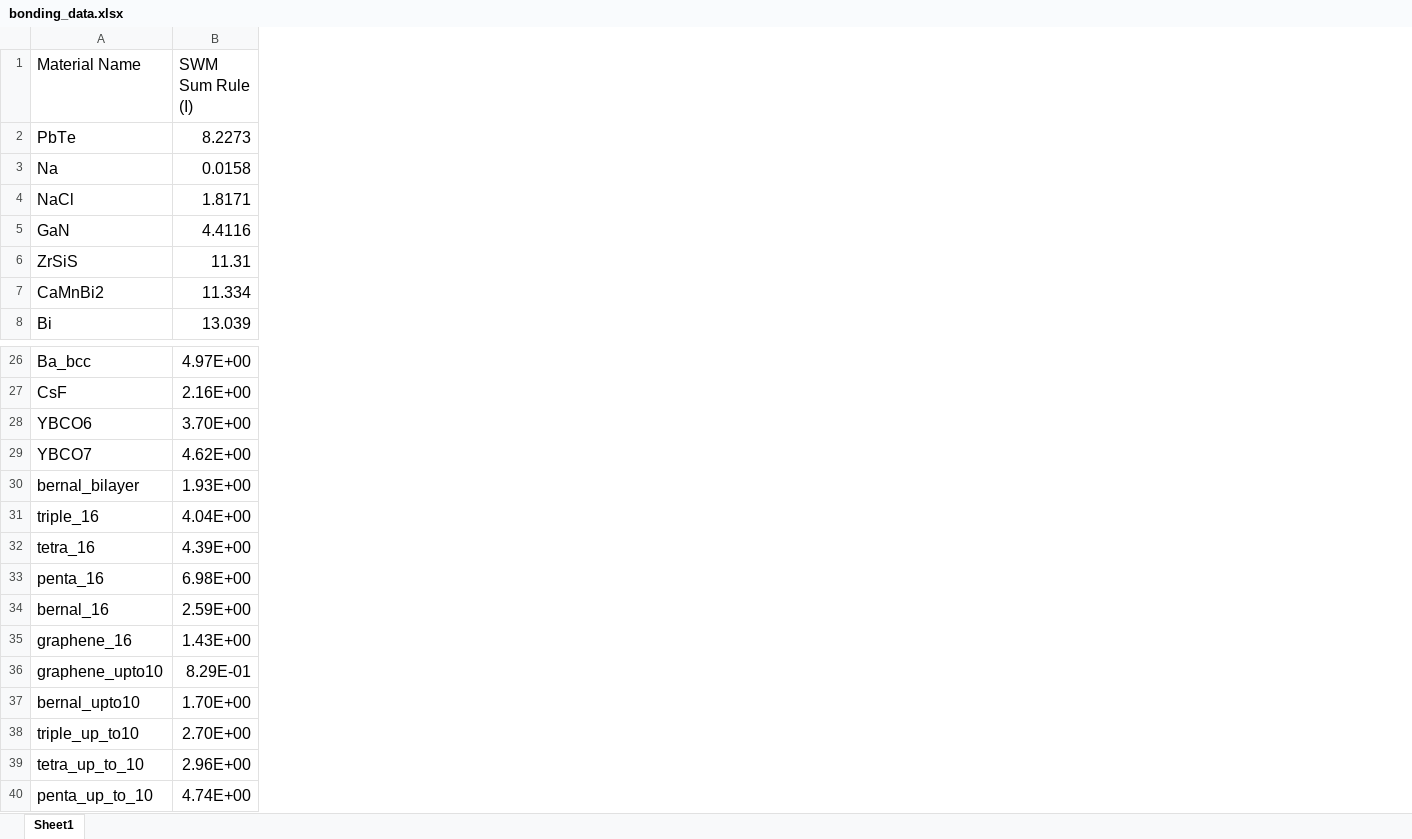
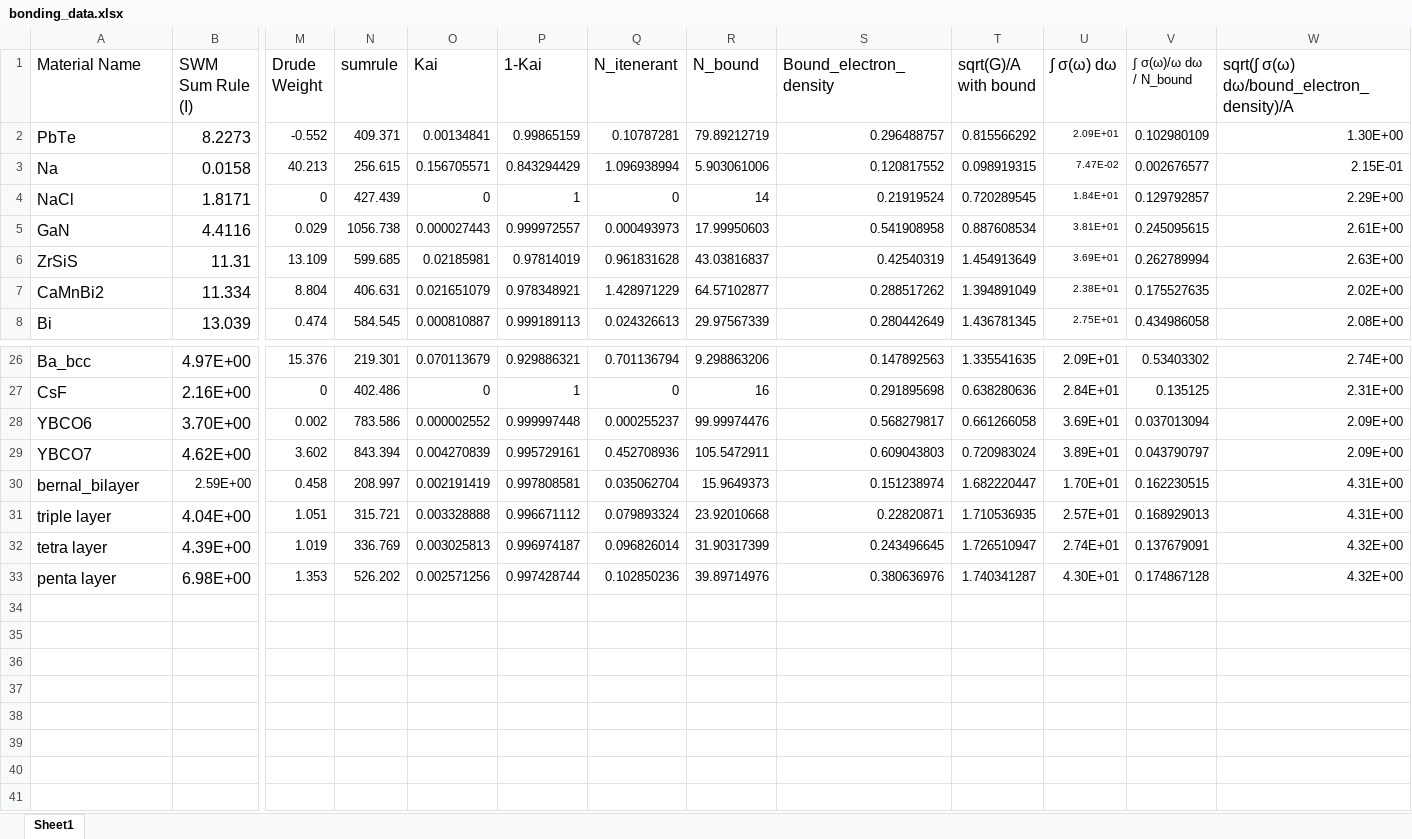
Before and after one commit to scientistminion/Quantum-Geometry-Bonding-Plotting, an Excel workbook: bonding_data.xlsx, sheet Sheet1, drawn as a sheet; only a part is shown, gaps mark what is left out; values as stored, in another font and other column widths than the file's, no borders; removed rows and columns are numbered as before the commit, all else as after; rows hold the shown columns only; the diff covers the shown part only; the diff names each change by its address in the sheet, - before the commit and + after, or states it on an @@ line.

Commit message:
Add files via upload

```diff
--- a/bonding_data.xlsx (sheet Sheet1)
+++ b/bonding_data.xlsx (sheet Sheet1)
+column M (Drude Weight), rows 2-8: -0.552 | 40.213 | 0 | 0.029 | 13.109 | 8.804 | 0.474; rows 26-33: 15.376 | 0 | 0.002 | 3.602 | 0.458 | 1.051 | 1.019 | 1.353
+column N (sumrule), rows 2-8: 409.371 | 256.615 | 427.439 | 1056.738 | 599.685 | 406.631 | 584.545; rows 26-33: 219.301 | 402.486 | 783.586 | 843.394 | 208.997 | 315.721 | 336.769 | 526.202
+column O (Kai), rows 2-8: 0.00134841 | 0.156705571 | 0 | 0.000027443 | 0.02185981 | 0.021651079 | 0.000810887; rows 26-33: 0.070113679 | 0 | 0.000002552 | 0.004270839 | 0.002191419 | 0.003328888 | 0.003025813 | 0.002571256
+column P (1-Kai), rows 2-8: 0.99865159 | 0.843294429 | 1 | 0.999972557 | 0.97814019 | 0.978348921 | 0.999189113; rows 26-33: 0.929886321 | 1 | 0.999997448 | 0.995729161 | 0.997808581 | 0.996671112 | 0.996974187 | 0.997428744
+column Q (N_itenerant), rows 2-8: 0.10787281 | 1.096938994 | 0 | 0.000493973 | 0.961831628 | 1.428971229 | 0.024326613; rows 26-33: 0.701136794 | 0 | 0.000255237 | 0.452708936 | 0.035062704 | 0.079893324 | 0.096826014 | 0.102850236
+column R (N_bound), rows 2-8: 79.89212719 | 5.903061006 | 14 | 17.99950603 | 43.03816837 | 64.57102877 | 29.97567339; rows 26-33: 9.298863206 | 16 | 99.99974476 | 105.5472911 | 15.9649373 | 23.92010668 | 31.90317399 | 39.89714976
+column S (Bound_electron_density), rows 2-8: 0.296488757 | 0.120817552 | 0.21919524 | 0.541908958 | 0.42540319 | 0.288517262 | 0.280442649; rows 26-33: 0.147892563 | 0.291895698 | 0.568279817 | 0.609043803 | 0.151238974 | 0.22820871 | 0.243496645 | 0.380636976
+column T (sqrt(G)/A with bound), rows 2-8: 0.815566292 | 0.098919315 | 0.720289545 | 0.887608534 | 1.454913649 | 1.394891049 | 1.436781345; rows 26-33: 1.335541635 | 0.638280636 | 0.661266058 | 0.720983024 | 1.682220447 | 1.710536935 | 1.726510947 | 1.740341287
+column U (∫ σ(ω) dω), rows 2-8: 2.09E+01 | 7.47E-02 | 1.84E+01 | 3.81E+01 | 3.69E+01 | 2.38E+01 | 2.75E+01; rows 26-33: 2.09E+01 | 2.84E+01 | 3.69E+01 | 3.89E+01 | 1.70E+01 | 2.57E+01 | 2.74E+01 | 4.30E+01
+column V (∫ σ(ω)/ω dω / N_bound), rows 2-8: 0.102980109 | 0.002676577 | 0.129792857 | 0.245095615 | 0.262789994 | 0.175527635 | 0.434986058; rows 26-33: 0.53403302 | 0.135125 | 0.037013094 | 0.043790797 | 0.162230515 | 0.168929013 | 0.137679091 | 0.174867128
+column W, rows 1-8: sqrt(∫ σ(ω) dω/bound_electron_density)/A | 1.30E+00 | 2.15E-01 | 2.29E+00 | 2.61E+00 | 2.63E+00 | 2.02E+00 | 2.08E+00; rows 26-33: 2.74E+00 | 2.31E+00 | 2.09E+00 | 2.09E+00 | 4.31E+00 | 4.31E+00 | 4.32E+00 | 4.32E+00
-B30 (SWM Sum Rule (I)): 1.93E+00
+B30 (SWM Sum Rule (I)): 2.59E+00
@@ B30 text size: smaller @@
-A31 (Material Name): triple_16
+A31 (Material Name): triple layer
-A32 (Material Name): tetra_16
+A32 (Material Name): tetra layer
-A33 (Material Name): penta_16
+A33 (Material Name): penta layer
-row 34: bernal_16 | 2.59E+00
-row 35: graphene_16 | 1.43E+00
-row 36: graphene_upto10 | 8.29E-01
-row 37: bernal_upto10 | 1.70E+00
-row 38: triple_up_to10 | 2.70E+00
-row 39: tetra_up_to_10 | 2.96E+00
-row 40: penta_up_to_10 | 4.74E+00
```
Also changed, not shown: 3 edited cells elsewhere in this sheet.
